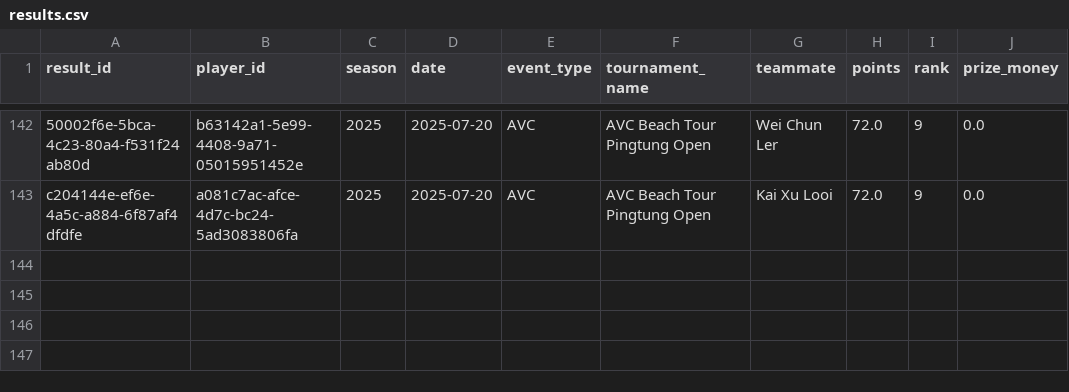
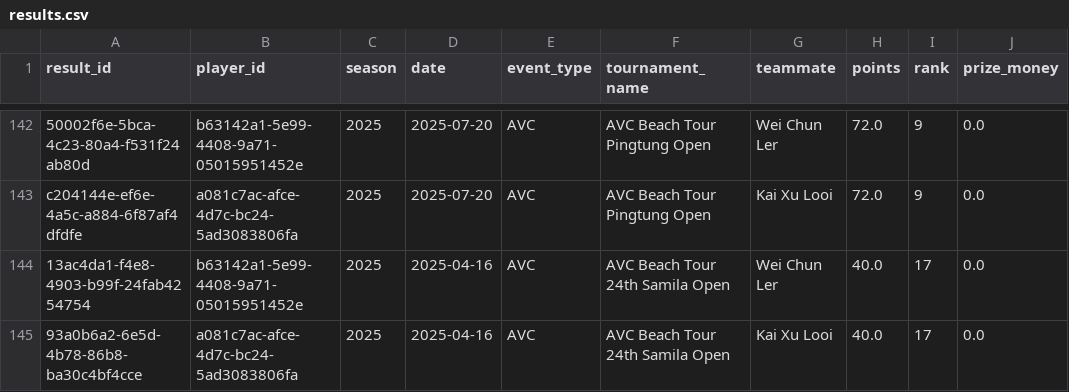
Before and after one commit to avcbeach/player-database-system, a CSV file: data/results.csv, drawn as a sheet; only a part is shown, gaps mark what is left out; the diff names each change by its address in the sheet, - before the commit and + after, or states it on an @@ line.

Commit message:
Update results.csv from Streamlit app

```diff
--- a/data/results.csv
+++ b/data/results.csv
+row 144: 13ac4da1-f4e8-4903-b99f-24fab4254754 | b63142a1-5e99-4408-9a71-05015951452e | 2025 | 2025-04-16 | AVC | AVC Beach Tour 24th Samila Open | Wei Chun Ler | 40.0 | 17 | 0.0
+row 145: 93a0b6a2-6e5d-4b78-86b8-ba30c4bf4cce | a081c7ac-afce-4d7c-bc24-5ad3083806fa | 2025 | 2025-04-16 | AVC | AVC Beach Tour 24th Samila Open | Kai Xu Looi | 40.0 | 17 | 0.0
```
